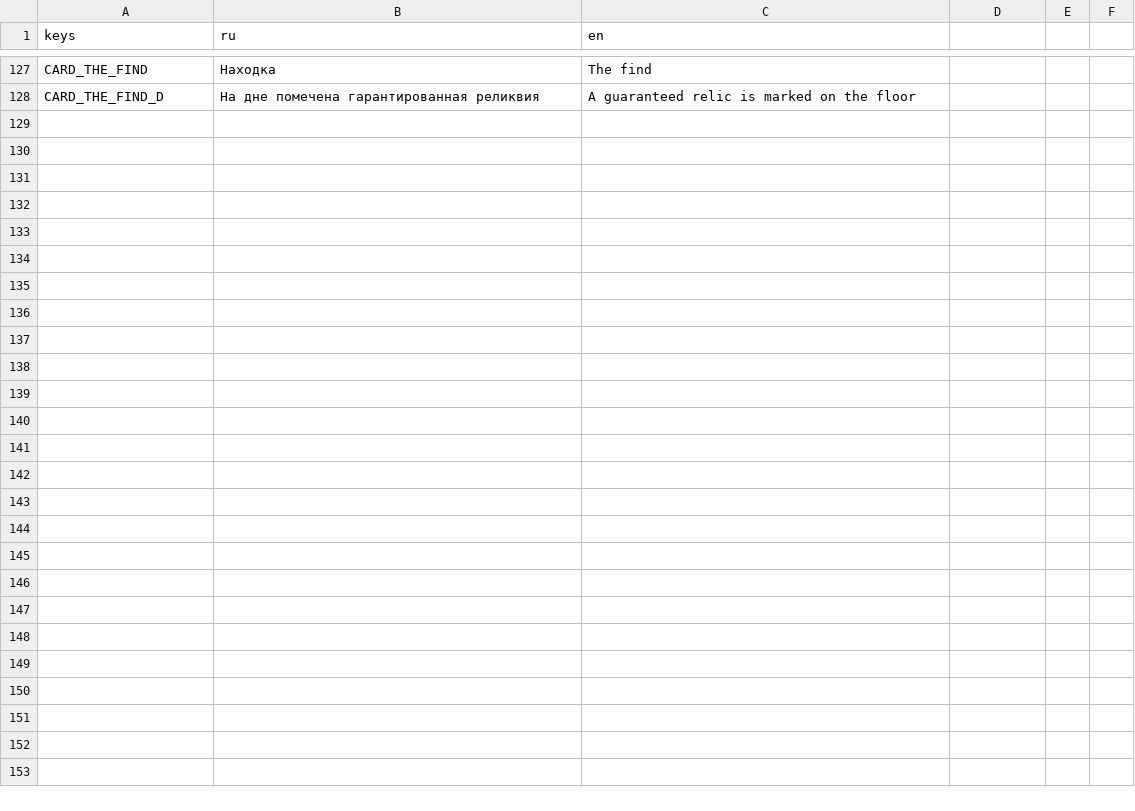
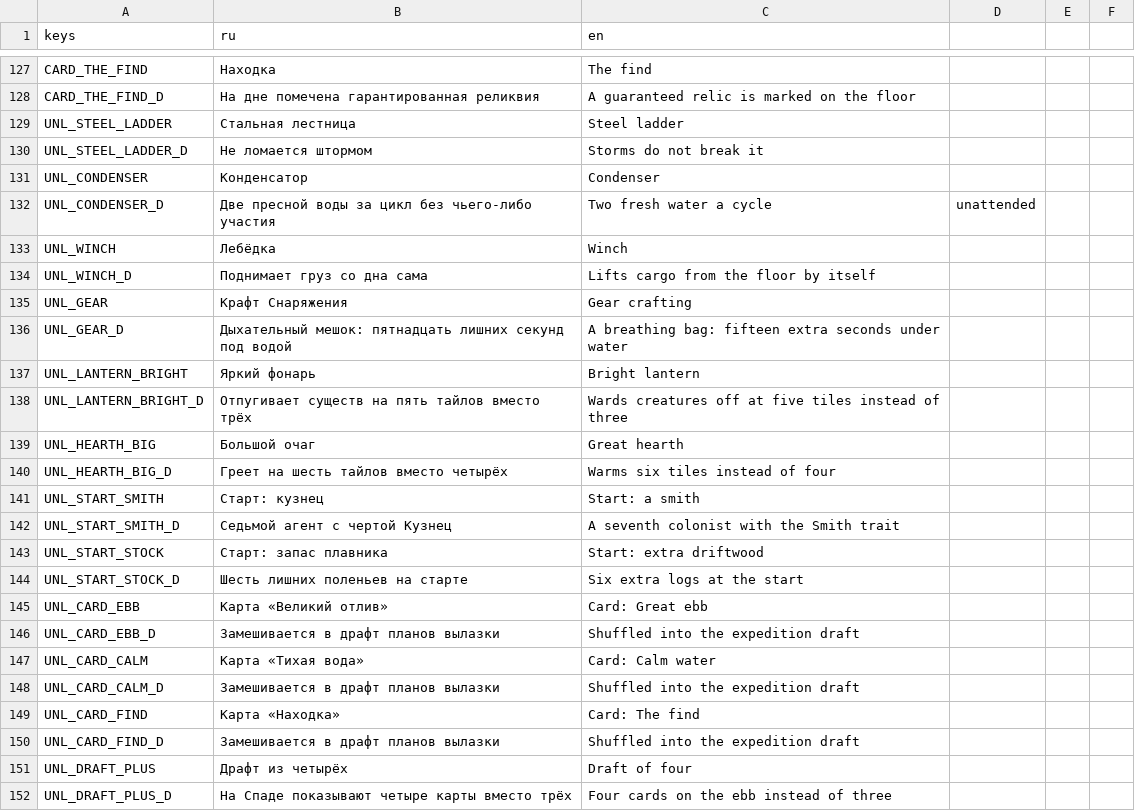
Before and after one commit to letbakty/tidebound, a CSV file: godot/assets/i18n/strings.csv, drawn as a sheet; only a part is shown, gaps mark what is left out; the diff names each change by its address in the sheet, - before the commit and + after, or states it on an @@ line.

Commit message:
Этап 11: забег, метапрогрессия, сейвы
sim/run_state.gd — три конца забега (судно на 12-м, гибель всех немедленно,
досрочный уход с 8-го за 75% очков), подсчёт очков СНИМКОМ в момент прибытия
судна: считать в конце Высокой воды нельзя, к тому времени сизигия уже
утопила склады. Разбивка и итог берутся из одного источника — сумма
складывается из разбивки, а не считается отдельной формулой.
data: UnlockDef + 12 .tres из docs/00 §11.3, ключи UNL_* в strings.csv.
autoload/meta.gd — Журнал: очки, разблокировки, статистика, история забегов
с эпитафиями, покупка разблокировок, профиль на диске с дебаунсом записи.
autoload/save_io.gd (перенесён из research/code) + save_service.gd —
атомарная запись через tmp+rename, чтение только через JSON.parse, карантин
битого файла, автосейв на границе цикла и при закрытии окна.
Game: cmd_leave_early/cmd_surrender/cmd_save/cmd_load, автопауза Итога цикла,
rebroadcast_state для восстановления View после загрузки.
tests/test_save.gd; всего 8049 проверок.

Найдено прогоном полного забега на живой сцене: авто-возврат считал опасной
только отметку ниже нуля, и в сизигию (плато +2) колония тонула у себя дома —
на шестом цикле гибла половина, на двенадцатом все. Опасная отметка теперь
берётся из плато высокой воды текущего цикла, а цель возврата — выше него.
После правки автопилотный забег доходит до судна.

```diff
--- a/godot/assets/i18n/strings.csv
+++ b/godot/assets/i18n/strings.csv
+row 129: UNL_STEEL_LADDER | Стальная лестница | Steel ladder
+row 130: UNL_STEEL_LADDER_D | Не ломается штормом | Storms do not break it
+row 131: UNL_CONDENSER | Конденсатор | Condenser
+row 132: UNL_CONDENSER_D | Две пресной воды за цикл без чьего-либо участия | Two fresh water a cycle | unattended
+row 133: UNL_WINCH | Лебёдка | Winch
+row 134: UNL_WINCH_D | Поднимает груз со дна сама | Lifts cargo from the floor by itself
+row 135: UNL_GEAR | Крафт Снаряжения | Gear crafting
+row 136: UNL_GEAR_D | Дыхательный мешок: пятнадцать лишних секунд под водой | A breathing bag: fifteen extra seconds under water
+row 137: UNL_LANTERN_BRIGHT | Яркий фонарь | Bright lantern
+row 138: UNL_LANTERN_BRIGHT_D | Отпугивает существ на пять тайлов вместо трёх | Wards creatures off at five tiles instead of three
+row 139: UNL_HEARTH_BIG | Большой очаг | Great hearth
+row 140: UNL_HEARTH_BIG_D | Греет на шесть тайлов вместо четырёх | Warms six tiles instead of four
+row 141: UNL_START_SMITH | Старт: кузнец | Start: a smith
+row 142: UNL_START_SMITH_D | Седьмой агент с чертой Кузнец | A seventh colonist with the Smith trait
+row 143: UNL_START_STOCK | Старт: запас плавника | Start: extra driftwood
+row 144: UNL_START_STOCK_D | Шесть лишних поленьев на старте | Six extra logs at the start
+row 145: UNL_CARD_EBB | Карта «Великий отлив» | Card: Great ebb
+row 146: UNL_CARD_EBB_D | Замешивается в драфт планов вылазки | Shuffled into the expedition draft
+row 147: UNL_CARD_CALM | Карта «Тихая вода» | Card: Calm water
+row 148: UNL_CARD_CALM_D | Замешивается в драфт планов вылазки | Shuffled into the expedition draft
+row 149: UNL_CARD_FIND | Карта «Находка» | Card: The find
+row 150: UNL_CARD_FIND_D | Замешивается в драфт планов вылазки | Shuffled into the expedition draft
+row 151: UNL_DRAFT_PLUS | Драфт из четырёх | Draft of four
+row 152: UNL_DRAFT_PLUS_D | На Спаде показывают четыре карты вместо трёх | Four cards on the ebb instead of three
```
Also changed, not shown: 33 other files.
